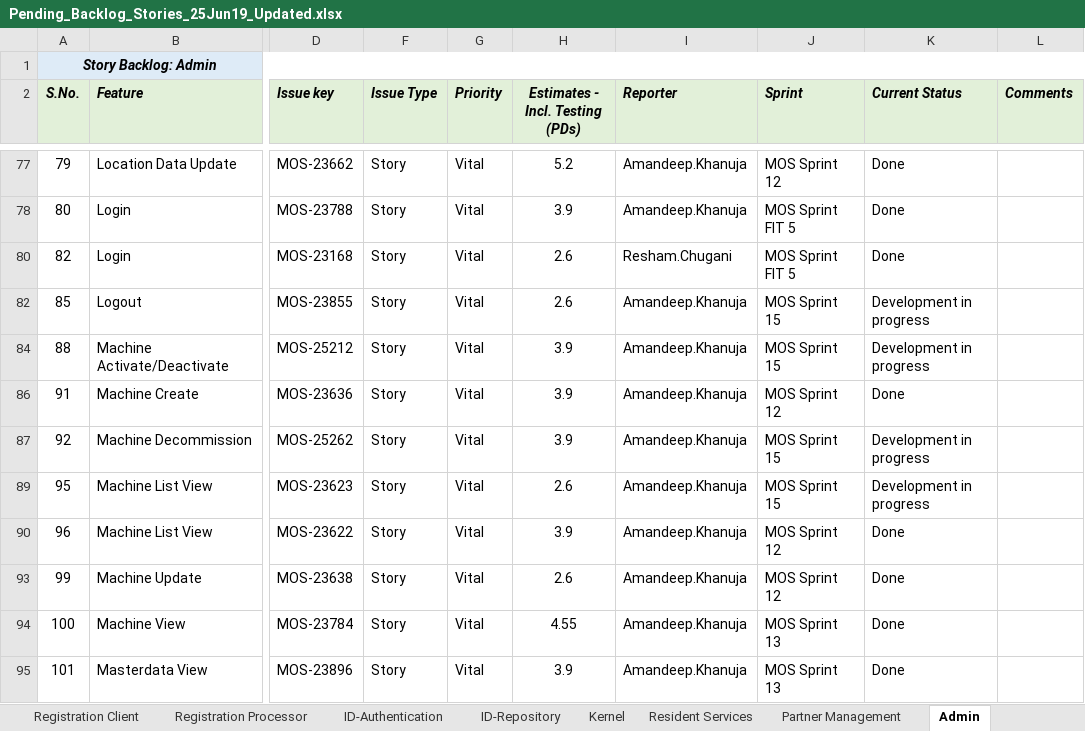
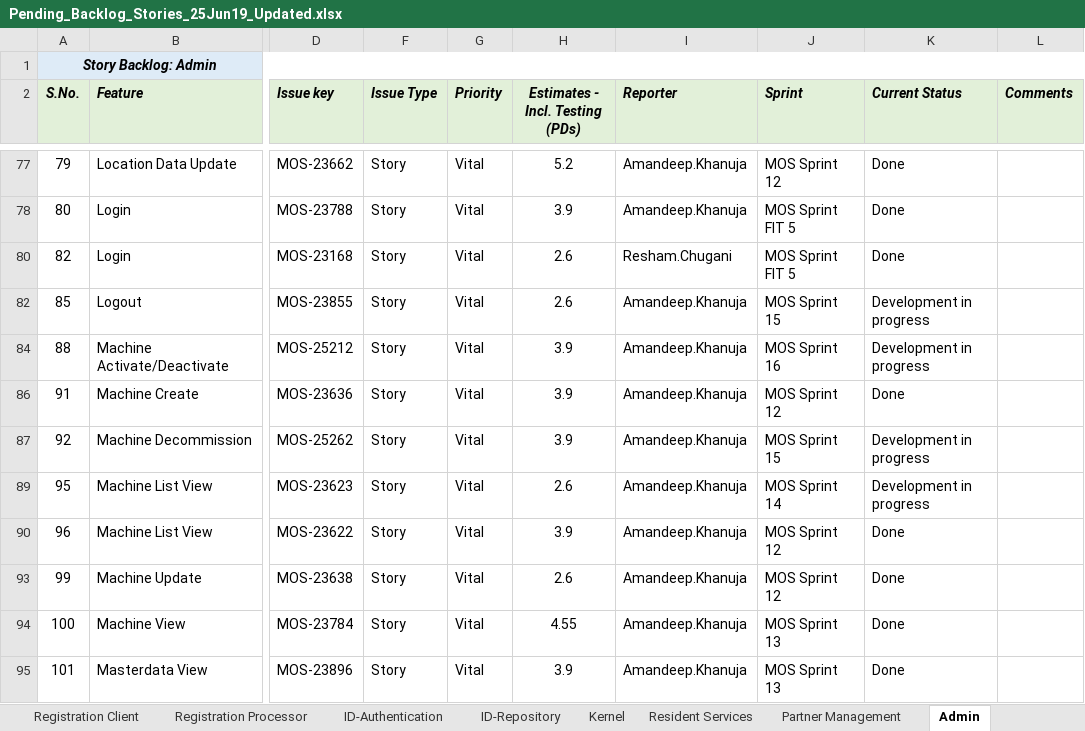
Before and after one commit to ssenmosip/mosip-temp-documentation, an Excel workbook: _files/requirements/Pending_Backlog_Stories_25Jun19_Updated.xlsx, sheet Admin, drawn as a sheet; only a part is shown, gaps mark what is left out; values as stored, in another font and other column widths than the file's, no borders; the diff covers the shown part only; the diff names each change by its address in the sheet, - before the commit and + after, or states it on an @@ line.

```diff
--- a/_files/requirements/Pending_Backlog_Stories_25Jun19_Updated.xlsx (sheet Admin)
+++ b/_files/requirements/Pending_Backlog_Stories_25Jun19_Updated.xlsx (sheet Admin)
-J84 (Sprint): MOS Sprint 15
+J84 (Sprint): MOS Sprint 16
-J89 (Sprint): MOS Sprint 15
+J89 (Sprint): MOS Sprint 14
```
Also changed, not shown: 8 removed rows and 13 edited cells elsewhere in this sheet, sheet Kernel, hidden cells.
